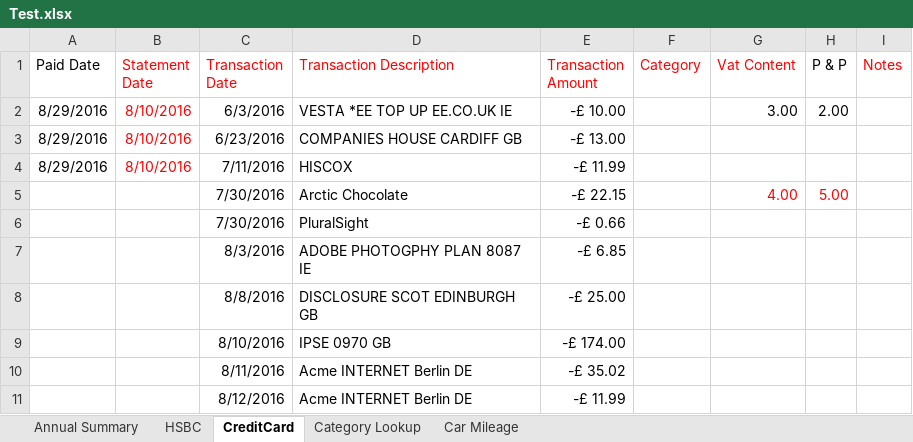
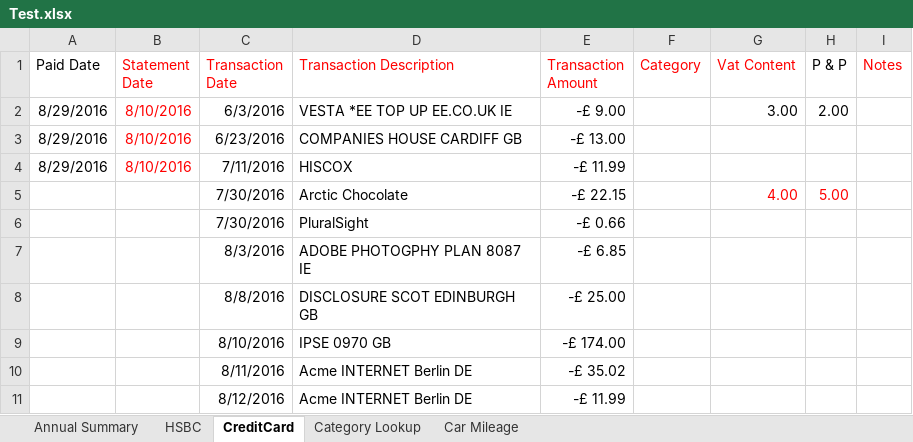
Before and after one commit to HungryWomble/Lava3, an Excel workbook: Lava3.Test/TestFiles/Test.xlsx, sheet CreditCard, drawn as a sheet; values as stored, in another font and other column widths than the file's, no borders; the diff names each change by its address in the sheet, - before the commit and + after, or states it on an @@ line.

```diff
--- a/Lava3.Test/TestFiles/Test.xlsx (sheet CreditCard)
+++ b/Lava3.Test/TestFiles/Test.xlsx (sheet CreditCard)
-E2 (Transaction Amount): -£ 10.00
+E2 (Transaction Amount): -£ 9.00
```
Also changed, not shown: 4 other files.
